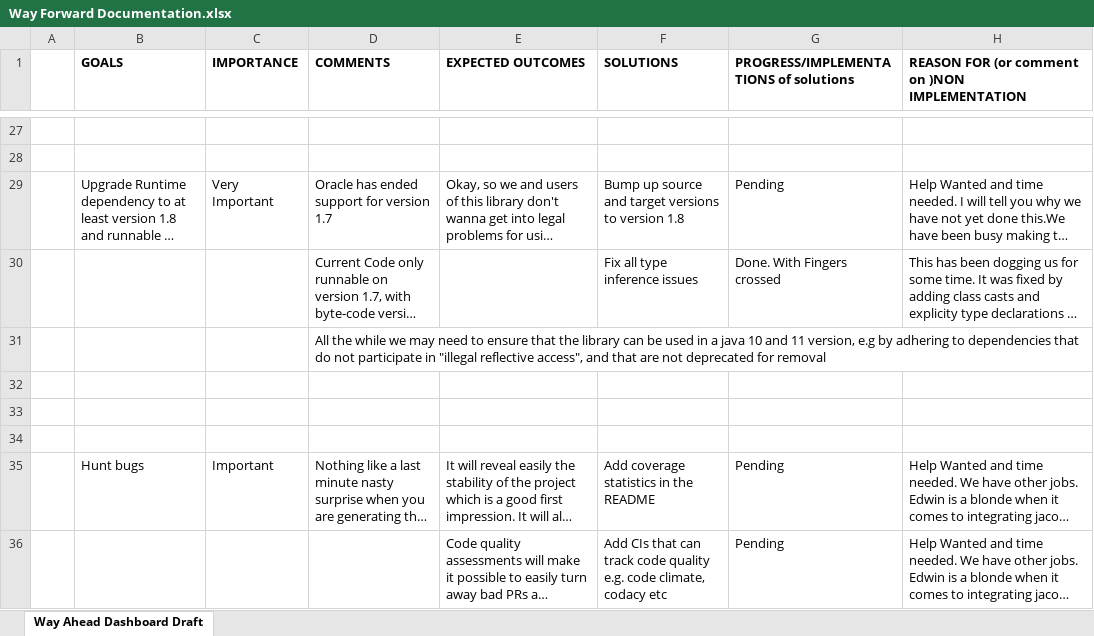
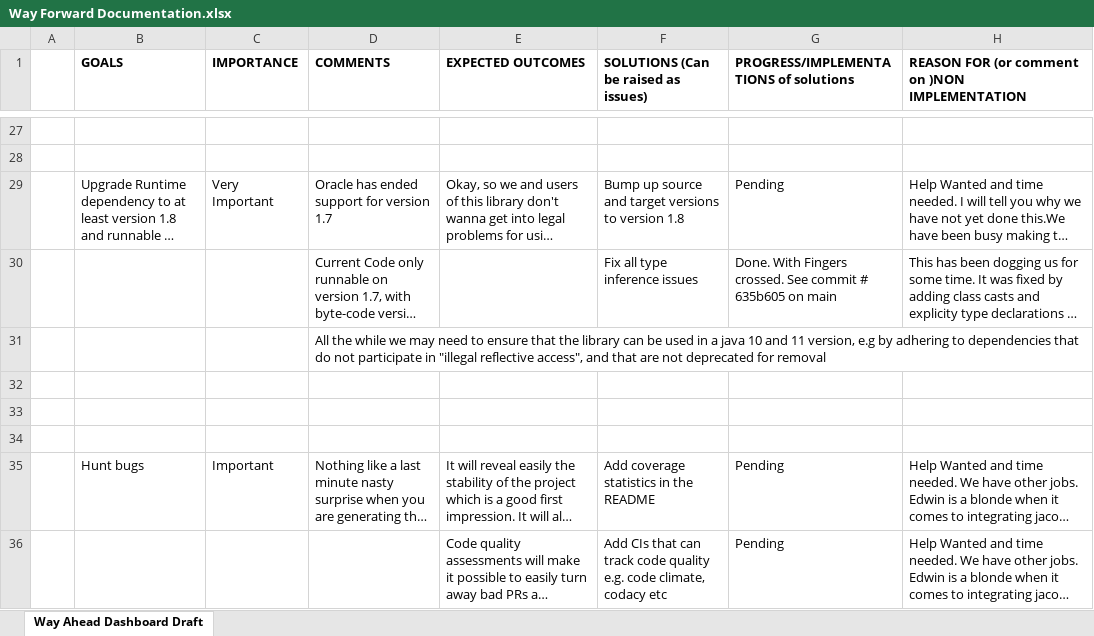
Before and after one commit to dynamicreports/design-decisions, an Excel workbook: Way Forward Documentation.xlsx, sheet Way Ahead Dashboard Draft, drawn as a sheet; only a part is shown, gaps mark what is left out; long unchanged cells end in …; values as stored, in another font and other column widths than the file's, no borders; the diff names each change by its address in the sheet, - before the commit and + after, or states it on an @@ line.

Commit message:
Added commit number to show how the type inference problem was fixed

```diff
--- a/Way Forward Documentation.xlsx (sheet Way Ahead Dashboard Draft)
+++ b/Way Forward Documentation.xlsx (sheet Way Ahead Dashboard Draft)
-F1: SOLUTIONS
+F1: SOLUTIONS (Can be raised as issues)
-G30: Done. With Fingers crossed
+G30: Done. With Fingers crossed. See commit # 635b605 on main
```
